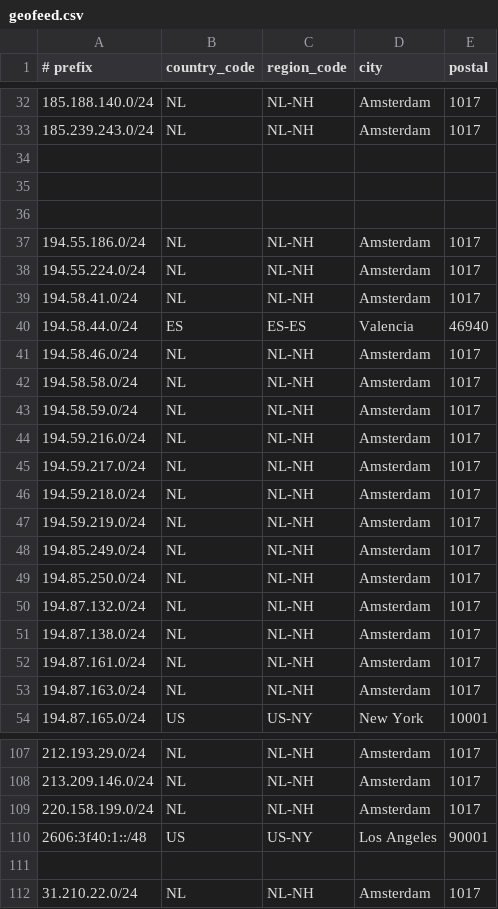
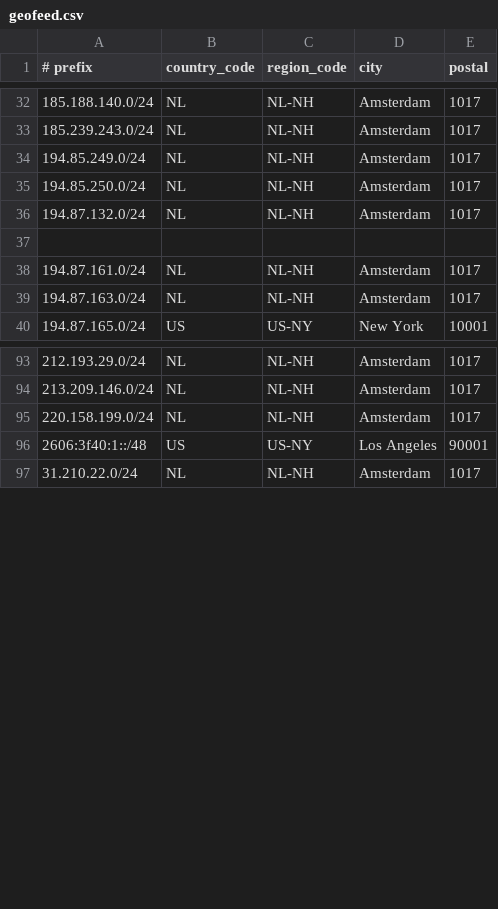
Before and after one commit to descapital/geofeed, a CSV file: geofeed.csv, drawn as a sheet; only a part is shown, gaps mark what is left out; removed rows and columns are numbered as before the commit, all else as after; the diff names each change by its address in the sheet, - before the commit and + after, or states it on an @@ line.

Commit message:
Update geofeed.csv

```diff
--- a/geofeed.csv
+++ b/geofeed.csv
-row 34: (empty)
-row 35: (empty)
-row 36: (empty)
-row 37: 194.55.186.0/24 | NL | NL-NH | Amsterdam | 1017
-row 38: 194.55.224.0/24 | NL | NL-NH | Amsterdam | 1017
-row 39: 194.58.41.0/24 | NL | NL-NH | Amsterdam | 1017
-row 40: 194.58.44.0/24 | ES | ES-ES | Valencia | 46940
-row 41: 194.58.46.0/24 | NL | NL-NH | Amsterdam | 1017
-row 42: 194.58.58.0/24 | NL | NL-NH | Amsterdam | 1017
-row 43: 194.58.59.0/24 | NL | NL-NH | Amsterdam | 1017
-row 44: 194.59.216.0/24 | NL | NL-NH | Amsterdam | 1017
-row 45: 194.59.217.0/24 | NL | NL-NH | Amsterdam | 1017
-row 46: 194.59.218.0/24 | NL | NL-NH | Amsterdam | 1017
-row 47: 194.59.219.0/24 | NL | NL-NH | Amsterdam | 1017
-row 37: 194.87.138.0/24 | NL | NL-NH | Amsterdam | 1017
+row 37: (empty)
-row 111: (empty)
```
